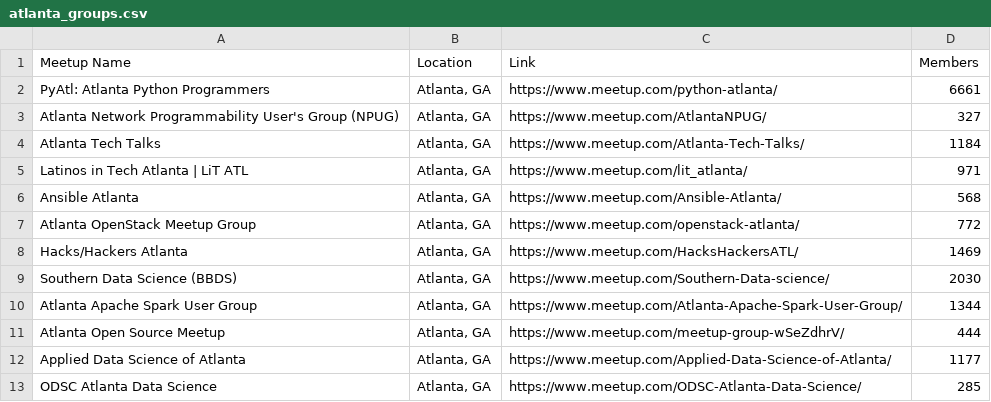
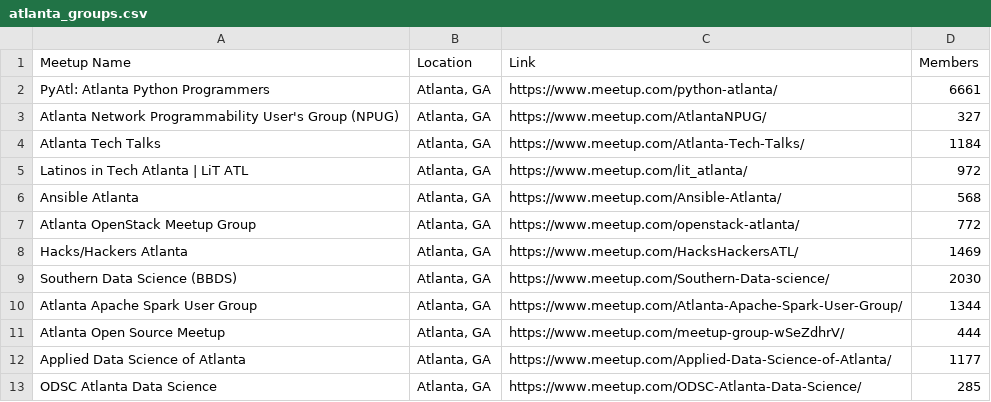
Before and after one commit to gumdropsteve/meetup-scrape, a CSV file: data/atlanta_groups.csv, drawn as a sheet.

```diff
--- a/data/atlanta_groups.csv
+++ b/data/atlanta_groups.csv
@@ -4,3 +4,3 @@ Atlanta Network Programmability User's Group (NPUG),"Atlanta, GA",https://www.me
 Atlanta Tech Talks,"Atlanta, GA",https://www.meetup.com/Atlanta-Tech-Talks/,1184
-Latinos in Tech Atlanta | LiT ATL,"Atlanta, GA",https://www.meetup.com/lit_atlanta/,971
+Latinos in Tech Atlanta | LiT ATL,"Atlanta, GA",https://www.meetup.com/lit_atlanta/,972
 Ansible Atlanta,"Atlanta, GA",https://www.meetup.com/Ansible-Atlanta/,568
```
Also changed, not shown: data/austin_groups.csv, data/boston_groups.csv, 7 other files.
